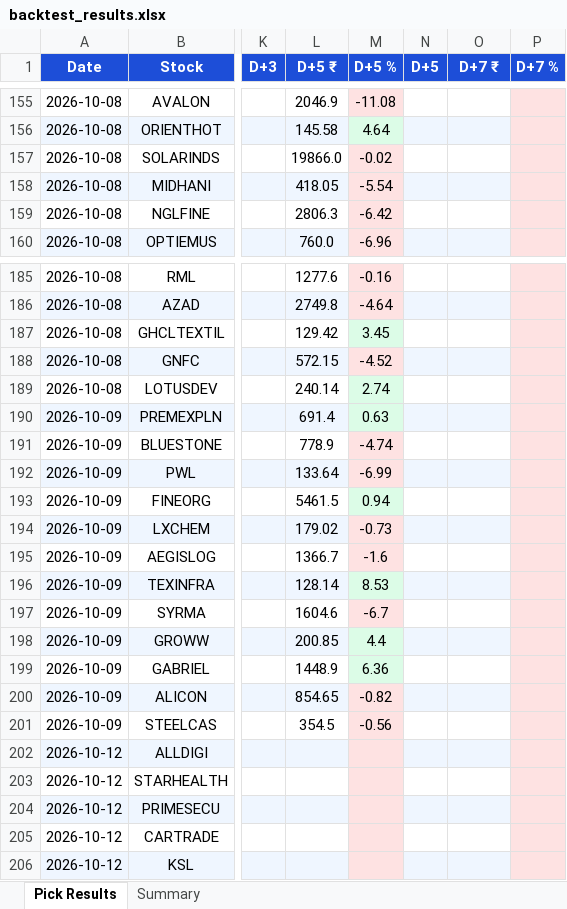
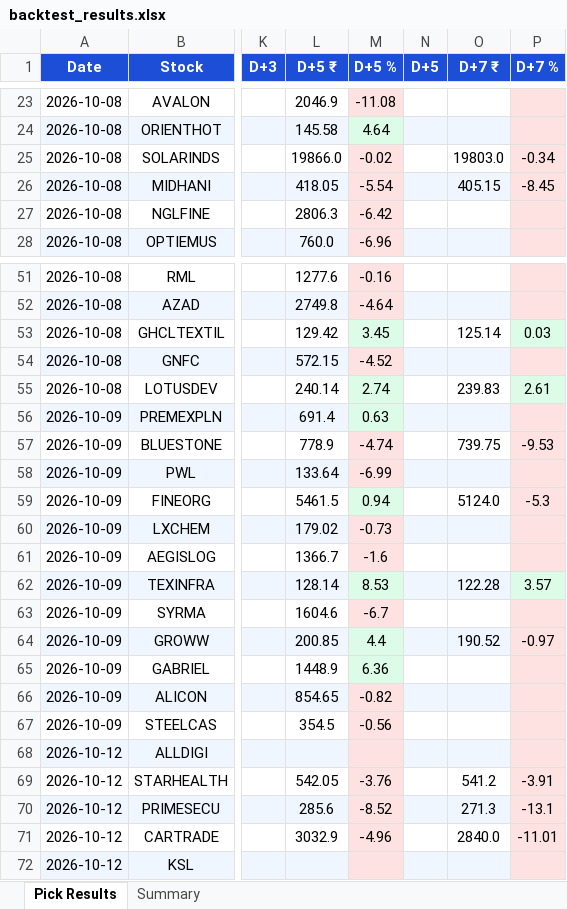
Before and after one commit to sushilray11/My_Project, an Excel workbook: Project_Up/backtest_results.xlsx, sheet Pick Results, drawn as a sheet; only a part is shown, gaps mark what is left out; values as stored, in another font and other column widths than the file's, no borders; addresses are those after the commit; the diff covers the shown part only; the diff names each change by its address in the sheet, - before the commit and + after, or states it on an @@ line.

```diff
--- a/Project_Up/backtest_results.xlsx (sheet Pick Results)
+++ b/Project_Up/backtest_results.xlsx (sheet Pick Results)
-O25 (D+7 ₹): (empty)
+O25 (D+7 ₹): 19803.0
-P25 (D+7 %): (empty)
+P25 (D+7 %): -0.34
-O26 (D+7 ₹): (empty)
+O26 (D+7 ₹): 405.15
-P26 (D+7 %): (empty)
+P26 (D+7 %): -8.45
-O53 (D+7 ₹): (empty)
+O53 (D+7 ₹): 125.14
-P53 (D+7 %): (empty)
+P53 (D+7 %): 0.03
-P53 fill: #FEE2E2
+P53 fill: #DCFCE7
-O55 (D+7 ₹): (empty)
+O55 (D+7 ₹): 239.83
-P55 (D+7 %): (empty)
+P55 (D+7 %): 2.61
-P55 fill: #FEE2E2
+P55 fill: #DCFCE7
-O57 (D+7 ₹): (empty)
+O57 (D+7 ₹): 739.75
-P57 (D+7 %): (empty)
+P57 (D+7 %): -9.53
-O59 (D+7 ₹): (empty)
+O59 (D+7 ₹): 5124.0
-P59 (D+7 %): (empty)
+P59 (D+7 %): -5.3
-O62 (D+7 ₹): (empty)
+O62 (D+7 ₹): 122.28
-P62 (D+7 %): (empty)
+P62 (D+7 %): 3.57
-P62 fill: #FEE2E2
+P62 fill: #DCFCE7
-O64 (D+7 ₹): (empty)
+O64 (D+7 ₹): 190.52
-P64 (D+7 %): (empty)
+P64 (D+7 %): -0.97
-L69 (D+5 ₹): (empty)
+L69 (D+5 ₹): 542.05
-M69 (D+5 %): (empty)
+M69 (D+5 %): -3.76
-O69 (D+7 ₹): (empty)
+O69 (D+7 ₹): 541.2
-P69 (D+7 %): (empty)
+P69 (D+7 %): -3.91
-L70 (D+5 ₹): (empty)
+L70 (D+5 ₹): 285.6
-M70 (D+5 %): (empty)
+M70 (D+5 %): -8.52
-O70 (D+7 ₹): (empty)
+O70 (D+7 ₹): 271.3
-P70 (D+7 %): (empty)
+P70 (D+7 %): -13.1
-L71 (D+5 ₹): (empty)
+L71 (D+5 ₹): 3032.9
-M71 (D+5 %): (empty)
+M71 (D+5 %): -4.96
-O71 (D+7 ₹): (empty)
+O71 (D+7 ₹): 2840.0
-P71 (D+7 %): (empty)
+P71 (D+7 %): -11.01
```
Also changed, not shown: 6 added rows, 134 removed rows, 44 edited cells and cell formats elsewhere in this sheet, sheet Summary, Project_Up/dailyTop.xlsx, Project_Up/history.xlsx, 6 other files.
